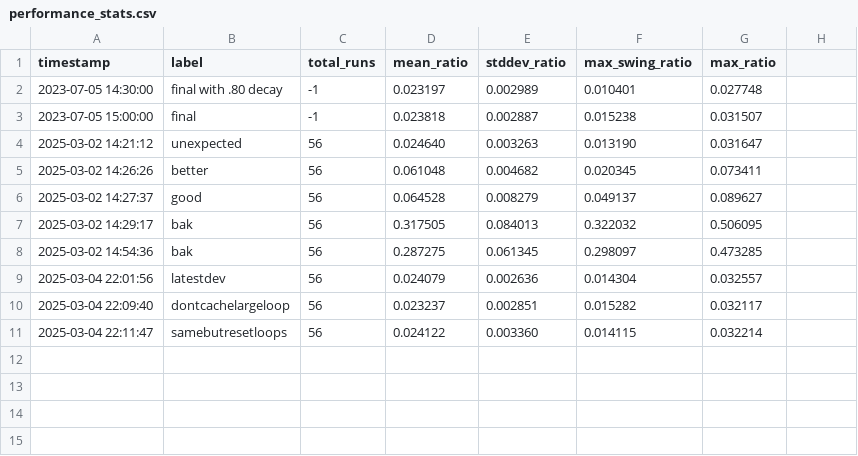
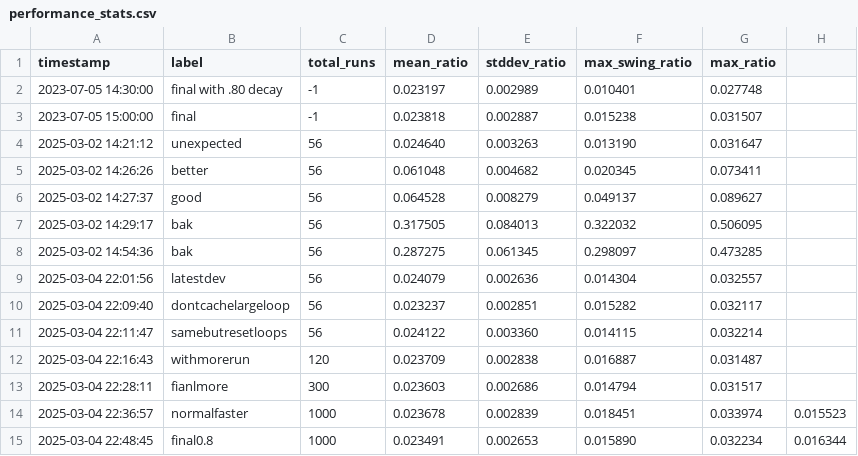
Before and after one commit to PeterHindes/OS-LRU-Assignment, a CSV file: performance_stats.csv, drawn as a sheet.

```diff
--- a/performance_stats.csv
+++ b/performance_stats.csv
@@ -11 +11,5 @@ timestamp,label,total_runs,mean_ratio,stddev_ratio,max_swing_ratio,max_ratio
 2025-03-04 22:11:47,samebutresetloops,56,0.024122,0.003360,0.014115,0.032214
+2025-03-04 22:16:43,withmorerun,120,0.023709,0.002838,0.016887,0.031487
+2025-03-04 22:28:11,fianlmore,300,0.023603,0.002686,0.014794,0.031517
+2025-03-04 22:36:57,normalfaster,1000,0.023678,0.002839,0.018451,0.033974,0.015523
+2025-03-04 22:48:45,final0.8,1000,0.023491,0.002653,0.015890,0.032234,0.016344
```
Also changed, not shown: 9 other files.
